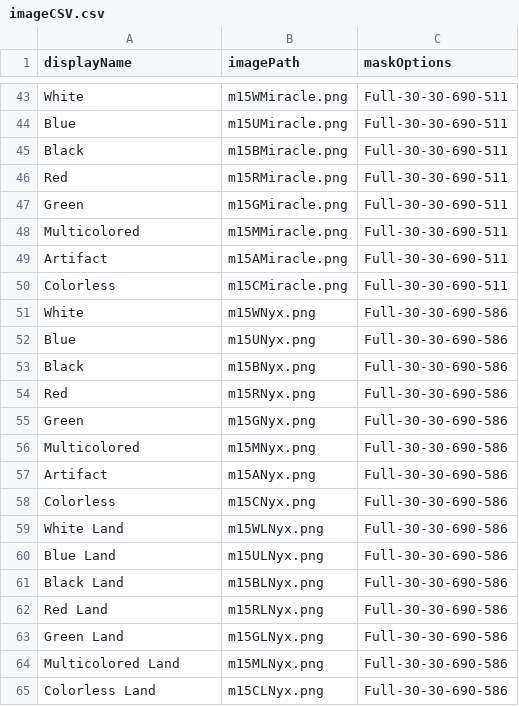
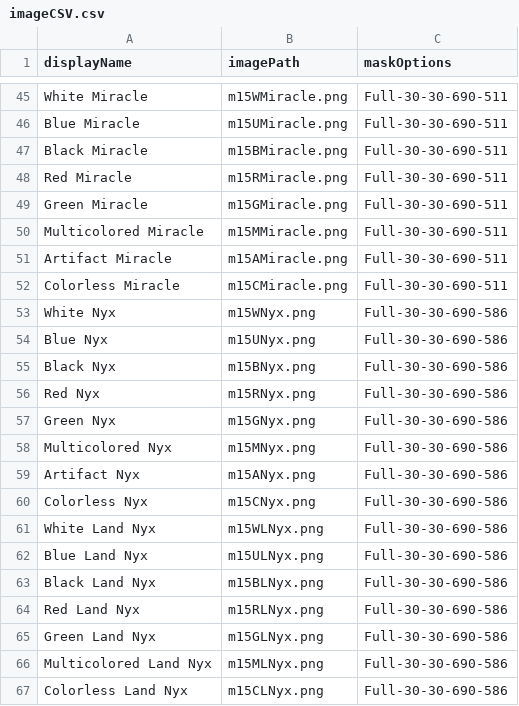
Before and after one commit to fiahdrgn473/CardConjurer, a CSV file: data/images/imageCSV.csv, drawn as a sheet; only a part is shown, gaps mark what is left out; addresses are those after the commit; the diff covers the shown part only; the diff names each change by its address in the sheet, - before the commit and + after, or states it on an @@ line.

```diff
--- a/data/images/imageCSV.csv
+++ b/data/images/imageCSV.csv
-A45 (displayName): White
+A45 (displayName): White Miracle
-A46 (displayName): Blue
+A46 (displayName): Blue Miracle
-A47 (displayName): Black
+A47 (displayName): Black Miracle
-A48 (displayName): Red
+A48 (displayName): Red Miracle
-A49 (displayName): Green
+A49 (displayName): Green Miracle
-A50 (displayName): Multicolored
+A50 (displayName): Multicolored Miracle
-A51 (displayName): Artifact
+A51 (displayName): Artifact Miracle
-A52 (displayName): Colorless
+A52 (displayName): Colorless Miracle
-A53 (displayName): White
+A53 (displayName): White Nyx
-A54 (displayName): Blue
+A54 (displayName): Blue Nyx
-A55 (displayName): Black
+A55 (displayName): Black Nyx
-A56 (displayName): Red
+A56 (displayName): Red Nyx
-A57 (displayName): Green
+A57 (displayName): Green Nyx
-A58 (displayName): Multicolored
+A58 (displayName): Multicolored Nyx
-A59 (displayName): Artifact
+A59 (displayName): Artifact Nyx
-A60 (displayName): Colorless
+A60 (displayName): Colorless Nyx
-A61 (displayName): White Land
+A61 (displayName): White Land Nyx
-A62 (displayName): Blue Land
+A62 (displayName): Blue Land Nyx
-A63 (displayName): Black Land
+A63 (displayName): Black Land Nyx
-A64 (displayName): Red Land
+A64 (displayName): Red Land Nyx
-A65 (displayName): Green Land
+A65 (displayName): Green Land Nyx
-A66 (displayName): Multicolored Land
+A66 (displayName): Multicolored Land Nyx
-A67 (displayName): Colorless Land
+A67 (displayName): Colorless Land Nyx
```
Also changed, not shown: 2 added rows and 25 edited cells elsewhere in this file, 6 other files.
